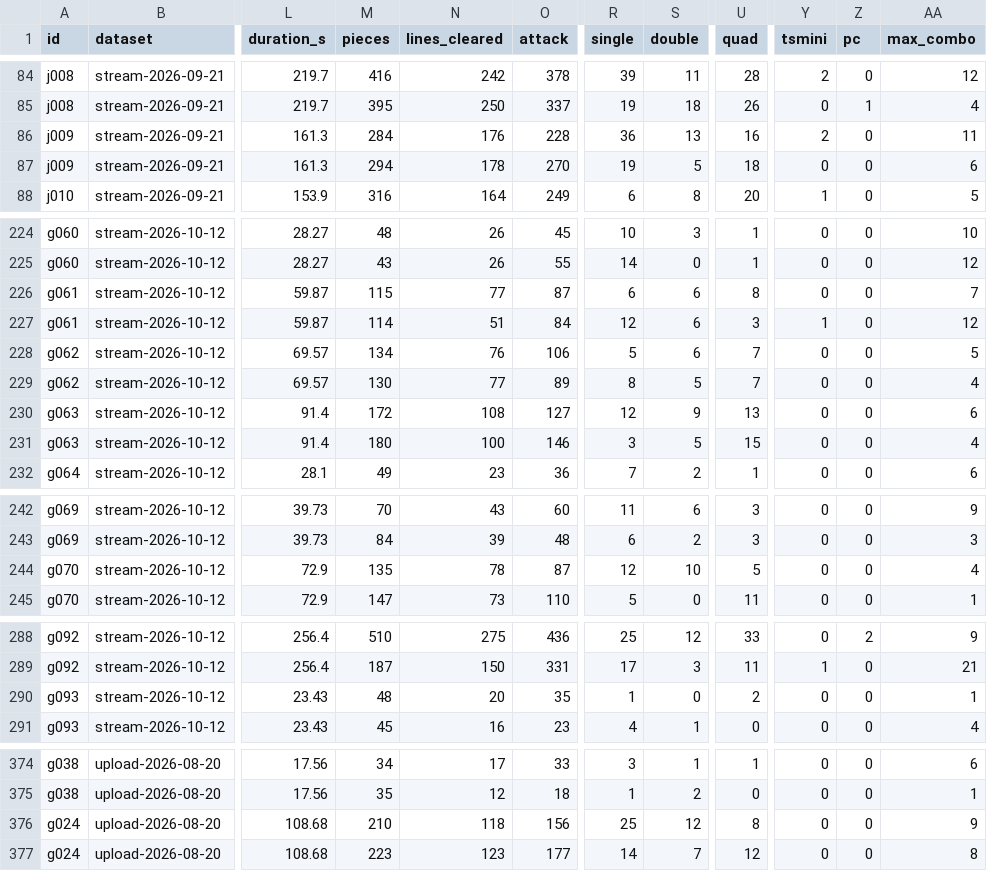
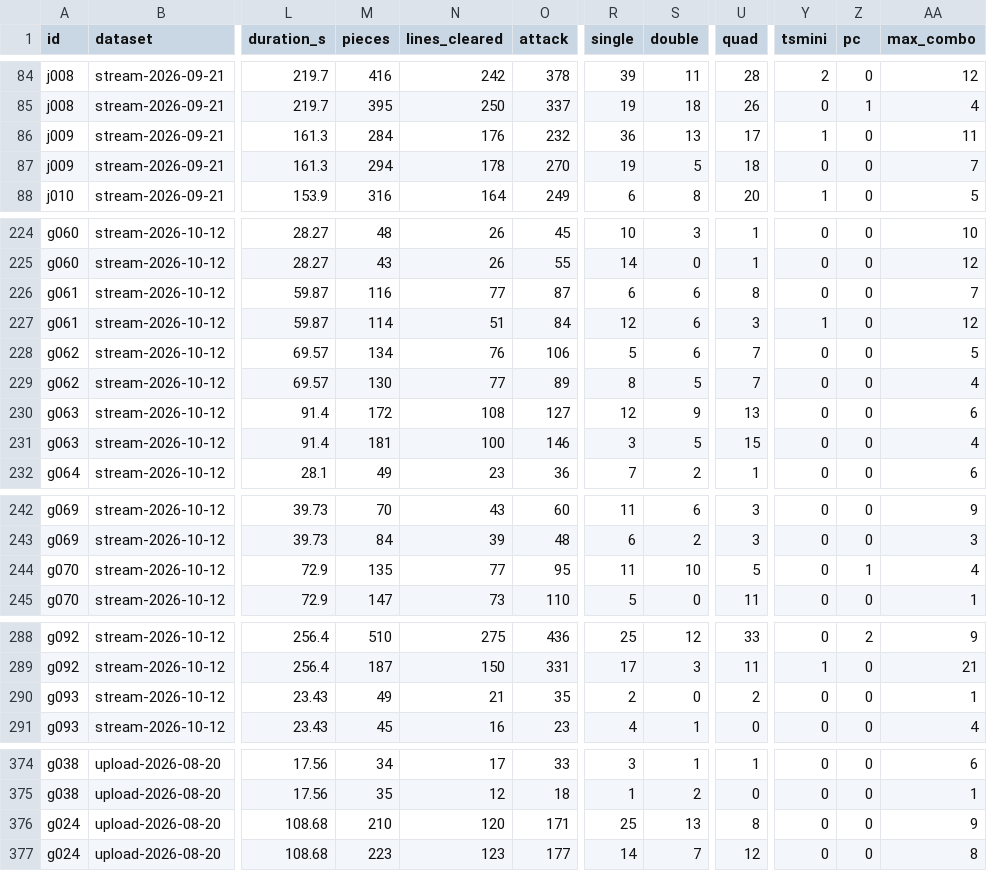
Before and after one commit to yachi/tetrio-replay-report, a CSV file: analysis/ppt2-syakegohan/games.csv, drawn as a sheet; only a part is shown, gaps mark what is left out; the diff covers the shown part only; the diff names each change by its address in the sheet, - before the commit and + after, or states it on an @@ line.

```diff
--- a/analysis/ppt2-syakegohan/games.csv
+++ b/analysis/ppt2-syakegohan/games.csv
-O86 (attack): 228
+O86 (attack): 232
-U86 (quad): 16
+U86 (quad): 17
-Y86 (tsmini): 2
+Y86 (tsmini): 1
-AA87 (max_combo): 6
+AA87 (max_combo): 7
-M226 (pieces): 115
+M226 (pieces): 116
-M231 (pieces): 180
+M231 (pieces): 181
-N244 (lines_cleared): 78
+N244 (lines_cleared): 77
-O244 (attack): 87
+O244 (attack): 95
-R244 (single): 12
+R244 (single): 11
-Z244 (pc): 0
+Z244 (pc): 1
-M290 (pieces): 48
+M290 (pieces): 49
-N290 (lines_cleared): 20
+N290 (lines_cleared): 21
-R290 (single): 1
+R290 (single): 2
-N376 (lines_cleared): 118
+N376 (lines_cleared): 120
-O376 (attack): 156
+O376 (attack): 171
-S376 (double): 12
+S376 (double): 13
```
Also changed, not shown: 74 edited cells elsewhere in this file, analysis/ppt2-syakegohan/hand-edits.csv, 16 other files.
